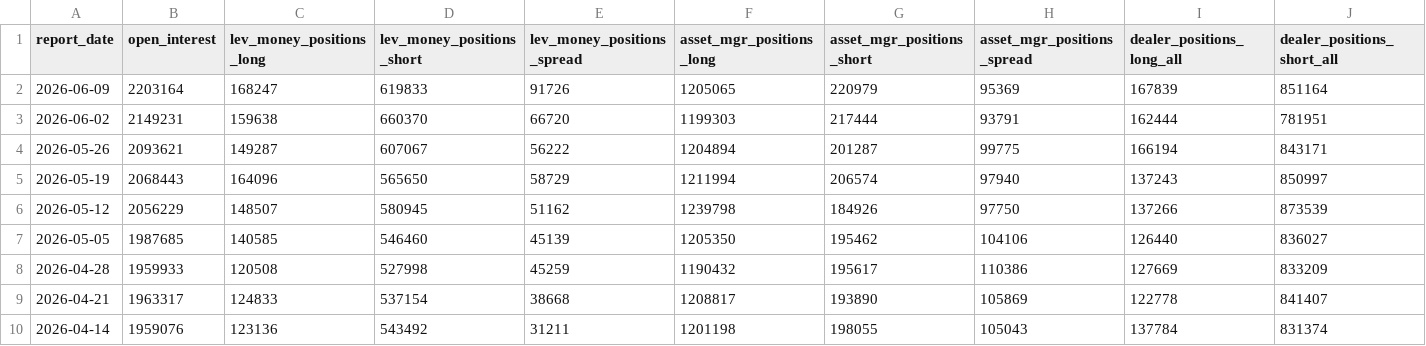
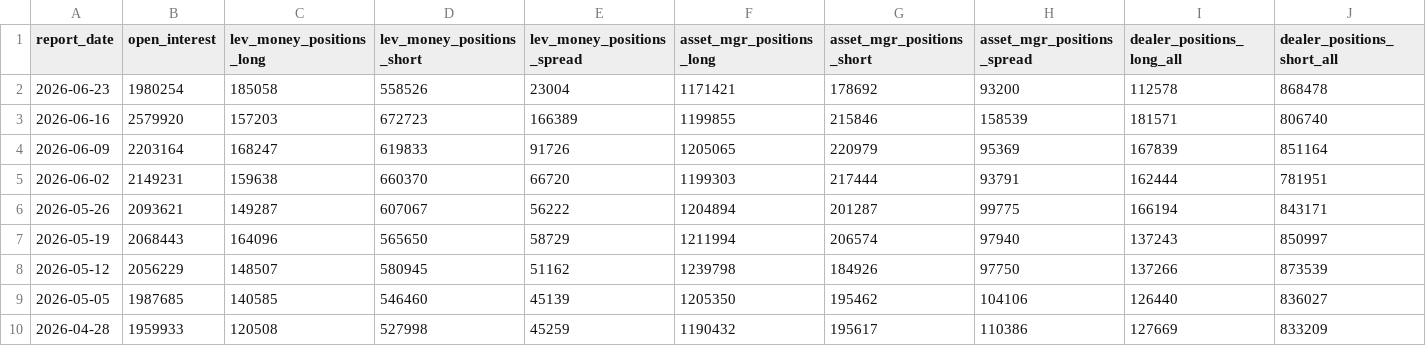
Before and after one commit to Vladbelya/cot-analytics, a CSV file: data/cot/S&P 500_futures.csv (was data/cot/S&P 500.csv), drawn as a sheet; only a part is shown; the shorter side is filled out with more unchanged rows; rows hold the shown columns only; the diff names each change by its address in the sheet, - before the commit and + after, or states it on an @@ line.

```diff
--- a/data/cot/S&P 500.csv
+++ b/data/cot/S&P 500_futures.csv
+row 2: 2026-06-23 | 1980254 | 185058 | 558526 | 23004 | 1171421 | 178692 | 93200 | 112578 | 868478
+row 3: 2026-06-16 | 2579920 | 157203 | 672723 | 166389 | 1199855 | 215846 | 158539 | 181571 | 806740
```
Also changed, not shown: data/cot/EUR_futures.csv, data/prices/BTC.csv, 16 other files.
